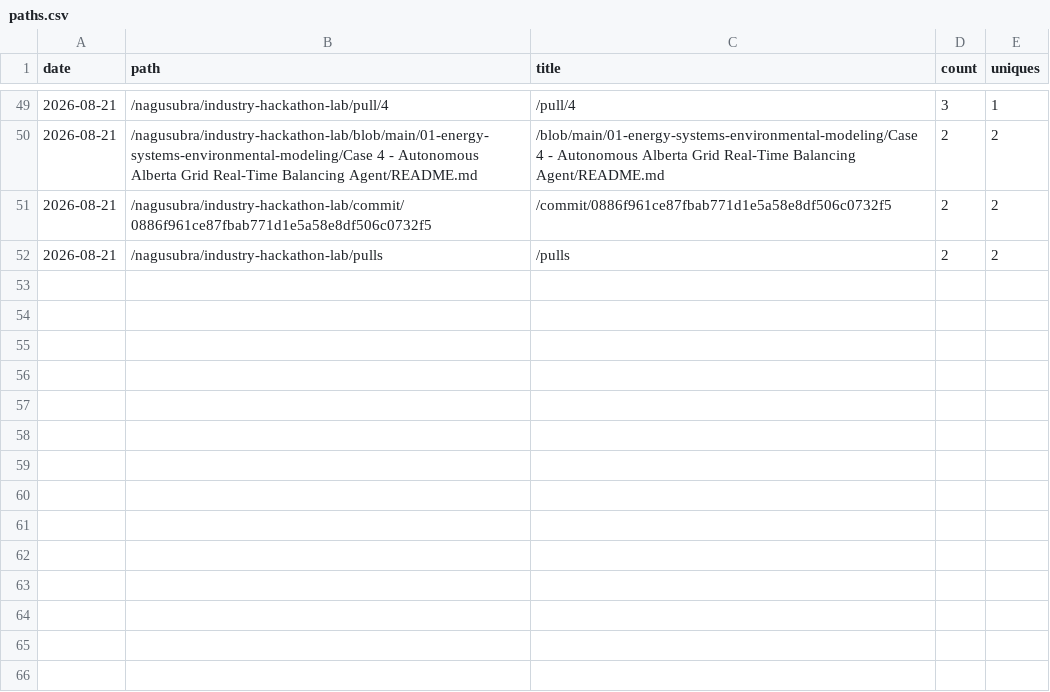
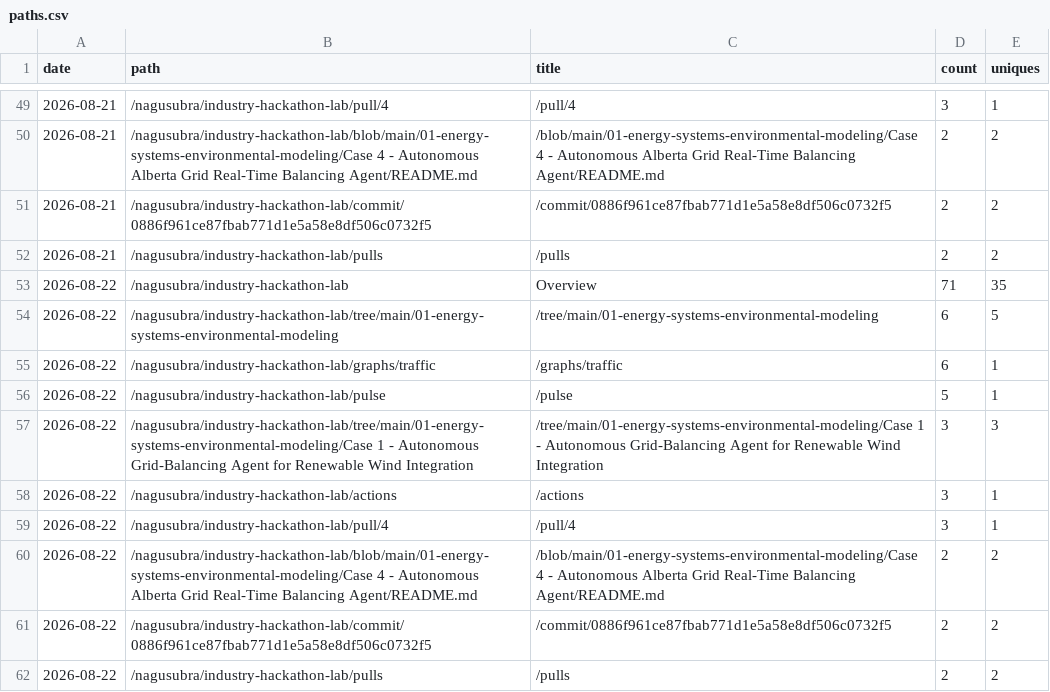
Before and after one commit to nagusubra/traffic, a CSV file: .metrics/data/industry-hackathon-lab/paths.csv, drawn as a sheet; only a part is shown, gaps mark what is left out.

```diff
--- a/.metrics/data/industry-hackathon-lab/paths.csv
+++ b/.metrics/data/industry-hackathon-lab/paths.csv
@@ -52 +52,11 @@ date,path,title,count,uniques
 2026-08-21,/nagusubra/industry-hackathon-lab/pulls,/pulls,2,2
+2026-08-22,/nagusubra/industry-hackathon-lab,Overview,71,35
+2026-08-22,/nagusubra/industry-hackathon-lab/tree/main/01-energy-systems-environmental-modeling,/tree/main/01-energy-systems-environmental-modeling,6,5
+2026-08-22,/nagusubra/industry-hackathon-lab/graphs/traffic,/graphs/traffic,6,1
+2026-08-22,/nagusubra/industry-hackathon-lab/pulse,/pulse,5,1
+2026-08-22,/nagusubra/industry-hackathon-lab/tree/main/01-energy-systems-environmental-modeling/Case 1 - Autonomous Grid-Balancing Agent for Renewable Wind Integration,/tree/main/01-energy-systems-environmental-modeling/Case 1 - Autonomous Grid-Balancing Agent for Renewable Wind Integration,3,3
+2026-08-22,/nagusubra/industry-hackathon-lab/actions,/actions,3,1
+2026-08-22,/nagusubra/industry-hackathon-lab/pull/4,/pull/4,3,1
+2026-08-22,/nagusubra/industry-hackathon-lab/blob/main/01-energy-systems-environmental-modeling/Case 4 - Autonomous Alberta Grid Real-Time Balancing Agent/README.md,/blob/main/01-energy-systems-environmental-modeling/Case 4 - Autonomous Alberta Grid Real-Time Balancing Agent/README.md,2,2
+2026-08-22,/nagusubra/industry-hackathon-lab/commit/0886f961ce87fbab771d1e5a58e8df506c0732f5,/commit/0886f961ce87fbab771d1e5a58e8df506c0732f5,2,2
+2026-08-22,/nagusubra/industry-hackathon-lab/pulls,/pulls,2,2
```
Also changed, not shown: .metrics/data/AI-customer-counter/paths.csv, .metrics/data/AI-customer-counter/referrers.csv, 9 other files.
